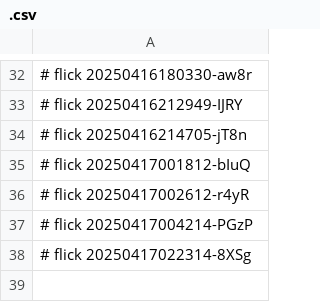
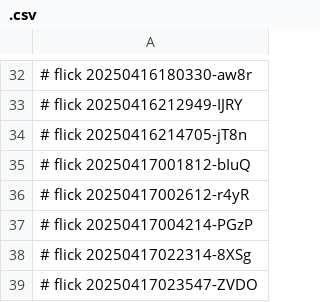
Before and after one commit to abikesa/simulacrum, a CSV file: caffe/.csv, drawn as a sheet; only a part is shown, gaps mark what is left out.

Commit message:
caffe/.csv

```diff
--- a/caffe/.csv
+++ b/caffe/.csv
@@ -38 +38,2 @@
 # flick 20250417022314-8XSg
+# flick 20250417023547-ZVDO
```
